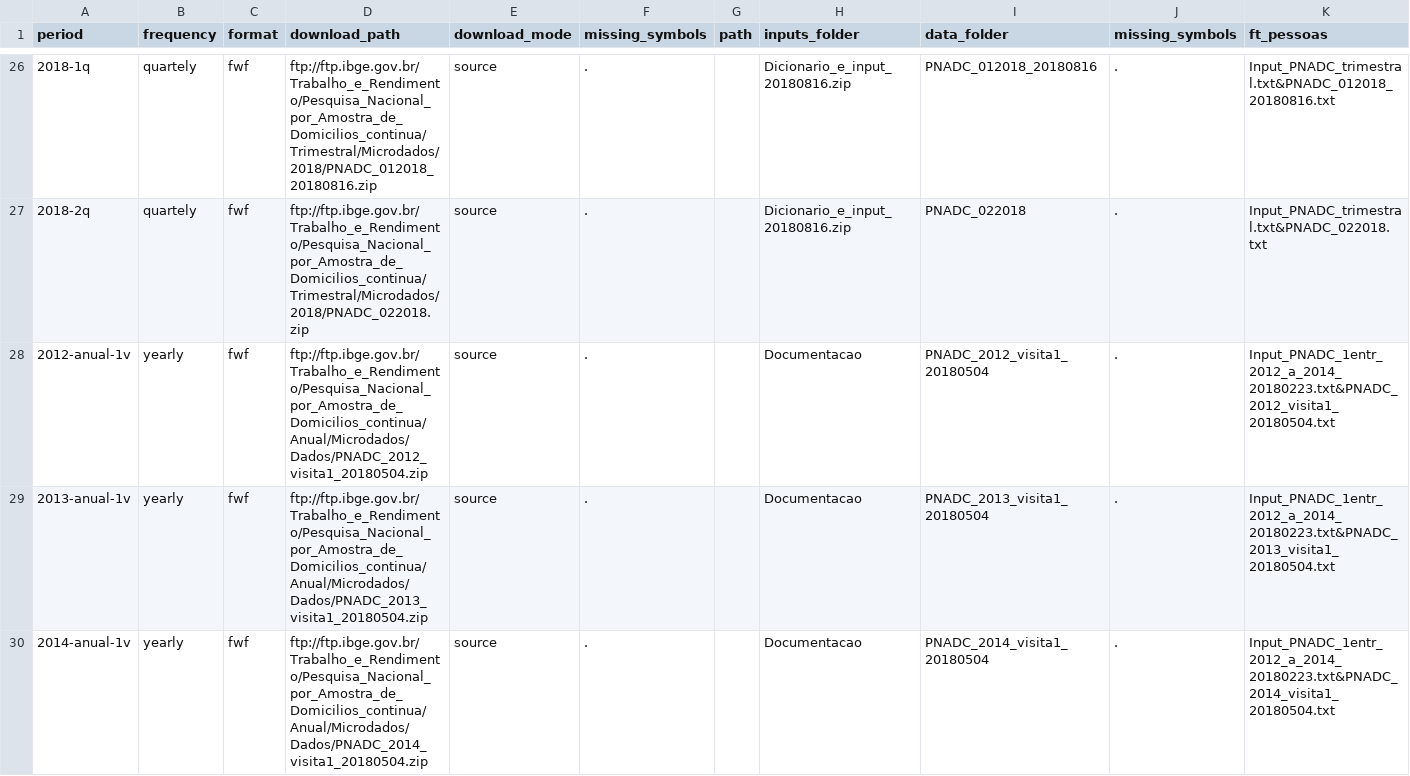
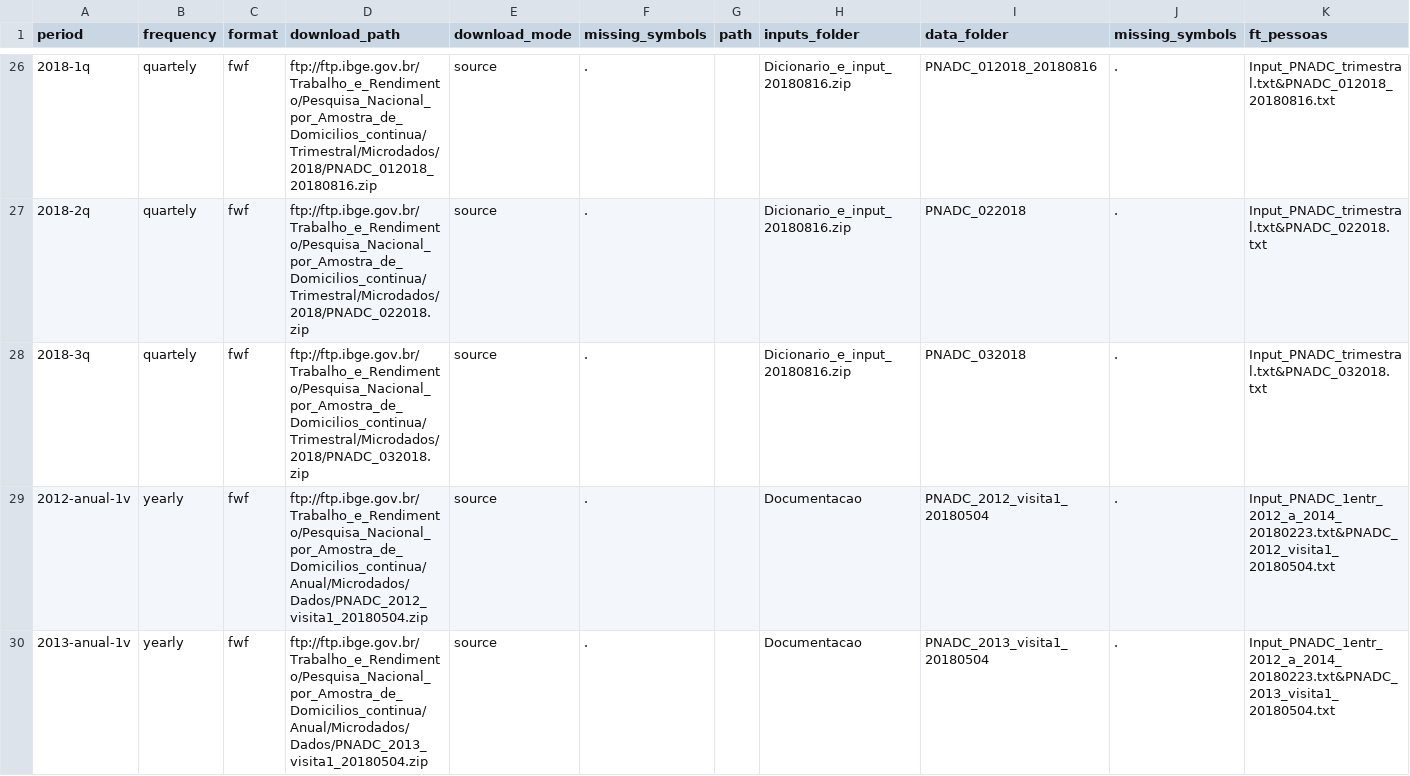
Before and after one commit to rodrigoesborges/microdadosBrasil, a CSV file: inst/extdata/PnadContinua_files_metadata_harmonization.csv, drawn as a sheet; only a part is shown, gaps mark what is left out; the shorter side is filled out with more unchanged rows.

Commit message:
update PnadContinua with 2018-3q

```diff
--- a/inst/extdata/PnadContinua_files_metadata_harmonization.csv
+++ b/inst/extdata/PnadContinua_files_metadata_harmonization.csv
@@ -27,2 +27,3 @@ period;frequency;format;download_path;download_mode;missing_symbols;path;inputs_
 2018-2q;quartely;fwf;ftp://ftp.ibge.gov.br/Trabalho_e_Rendimento/Pesquisa_Nacional_por_Amostra_de_Domicilios_continua/Trimestral/Microdados/2018/PNADC_022018.zip;source;.;;Dicionario_e_input_20180816.zip;PNADC_022018;.;Input_PNADC_trimestral.txt&PNADC_022018.txt
+2018-3q;quartely;fwf;ftp://ftp.ibge.gov.br/Trabalho_e_Rendimento/Pesquisa_Nacional_por_Amostra_de_Domicilios_continua/Trimestral/Microdados/2018/PNADC_032018.zip;source;.;;Dicionario_e_input_20180816.zip;PNADC_032018;.;Input_PNADC_trimestral.txt&PNADC_032018.txt
 2012-anual-1v;yearly;fwf;ftp://ftp.ibge.gov.br/Trabalho_e_Rendimento/Pesquisa_Nacional_por_Amostra_de_Domicilios_continua/Anual/Microdados/Dados/PNADC_2012_visita1_20180504.zip;source;.;;Documentacao;PNADC_2012_visita1_20180504;.;Input_PNADC_1entr_2012_a_2014_20180223.txt&PNADC_2012_visita1_20180504.txt
```
Also changed, not shown: 1 other file.
